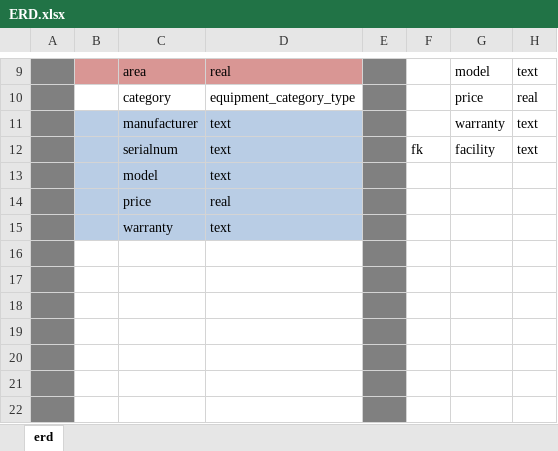
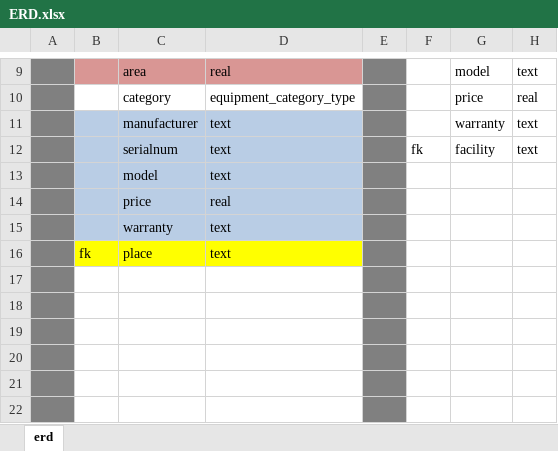
Before and after one commit to mathbraga/webApp_cmms, an Excel workbook: backend/database/ERD.xlsx, sheet erd, drawn as a sheet; only a part is shown, gaps mark what is left out; values as stored, in another font and other column widths than the file's, no borders; the diff names each change by its address in the sheet, - before the commit and + after, or states it on an @@ line.

```diff
--- a/backend/database/ERD.xlsx (sheet erd)
+++ b/backend/database/ERD.xlsx (sheet erd)
-B16: (empty)
+B16: fk
-B16:D16 fill: none
+B16:D16 fill: #FFFF00
-C16: (empty)
+C16: place
-D16: (empty)
+D16: text
```
Also changed, not shown: backend/database/PostgreSQL-all.xlsx, backend/database/PostgreSQL-assets.xlsx, 1 other file.
